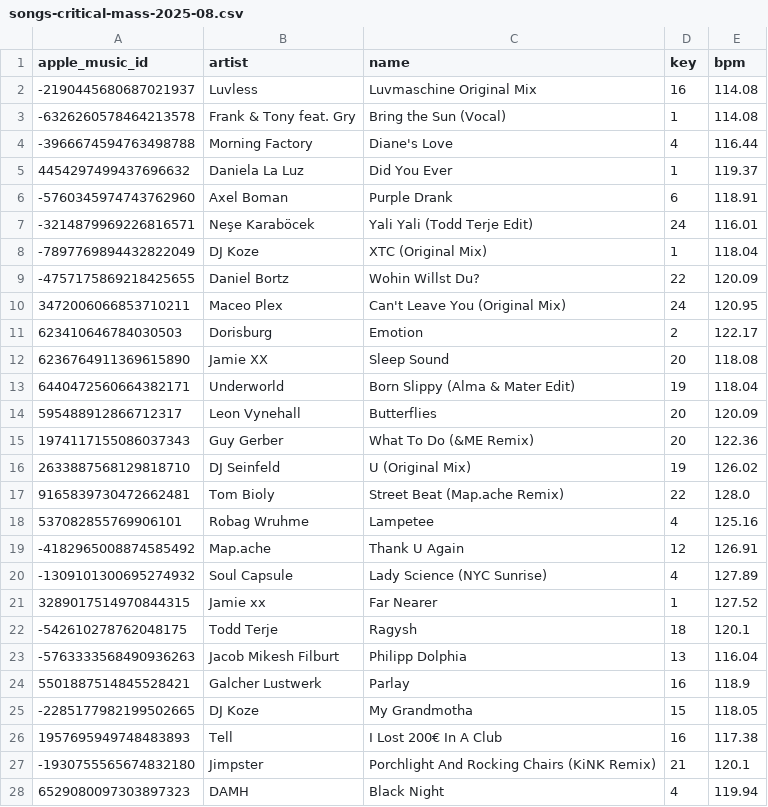
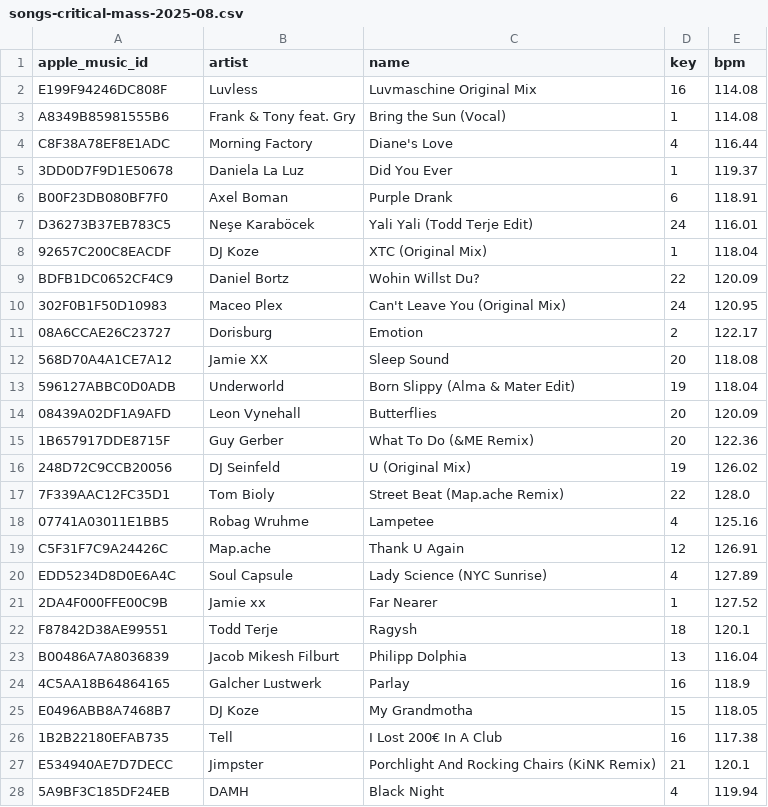
Before and after one commit to ArloL/music-stuff, a CSV file: songs-critical-mass-2025-08.csv, drawn as a sheet; only a part is shown; the diff covers the shown part only.

```diff
--- a/songs-critical-mass-2025-08.csv
+++ b/songs-critical-mass-2025-08.csv
@@ -1,28 +1,28 @@
 apple_music_id,artist,name,key,bpm
--2190445680687021937,Luvless,Luvmaschine Original Mix,16,114.08
--6326260578464213578,Frank & Tony feat. Gry,Bring the Sun (Vocal),1,114.08
--3966674594763498788,Morning Factory,Diane's Love,4,116.44
-4454297499437696632,Daniela La Luz,Did You Ever,1,119.37
--5760345974743762960,Axel Boman,Purple Drank,6,118.91
--3214879969226816571,Neşe Karaböcek,Yali Yali (Todd Terje Edit),24,116.01
--7897769894432822049,DJ Koze,XTC (Original Mix),1,118.04
--4757175869218425655,Daniel Bortz,Wohin Willst Du?,22,120.09
-3472006066853710211,Maceo Plex,Can't Leave You (Original Mix),24,120.95
-623410646784030503,Dorisburg,Emotion,2,122.17
-6236764911369615890,Jamie XX,Sleep Sound,20,118.08
-6440472560664382171,Underworld,Born Slippy (Alma & Mater Edit),19,118.04
-595488912866712317,Leon Vynehall,Butterflies,20,120.09
-1974117155086037343,Guy Gerber,What To Do (&ME Remix),20,122.36
-2633887568129818710,DJ Seinfeld,U (Original Mix),19,126.02
-9165839730472662481,Tom Bioly,Street Beat (Map.ache Remix),22,128.0
-537082855769906101,Robag Wruhme,Lampetee,4,125.16
--4182965008874585492,Map.ache,Thank U Again,12,126.91
--1309101300695274932,Soul Capsule,Lady Science (NYC Sunrise),4,127.89
-3289017514970844315,Jamie xx,Far Nearer,1,127.52
--542610278762048175,Todd Terje,Ragysh,18,120.1
--5763333568490936263,Jacob Mikesh Filburt,Philipp Dolphia,13,116.04
-5501887514845528421,Galcher Lustwerk,Parlay,16,118.9
--2285177982199502665,DJ Koze,My Grandmotha,15,118.05
-1957695949748483893,Tell,I Lost 200€ In A Club,16,117.38
--1930755565674832180,Jimpster,Porchlight And Rocking Chairs (KiNK Remix),21,120.1
-6529080097303897323,DAMH,Black Night,4,119.94
+E199F94246DC808F,Luvless,Luvmaschine Original Mix,16,114.08
+A8349B85981555B6,Frank & Tony feat. Gry,Bring the Sun (Vocal),1,114.08
+C8F38A78EF8E1ADC,Morning Factory,Diane's Love,4,116.44
+3DD0D7F9D1E50678,Daniela La Luz,Did You Ever,1,119.37
+B00F23DB080BF7F0,Axel Boman,Purple Drank,6,118.91
+D36273B37EB783C5,Neşe Karaböcek,Yali Yali (Todd Terje Edit),24,116.01
+92657C200C8EACDF,DJ Koze,XTC (Original Mix),1,118.04
+BDFB1DC0652CF4C9,Daniel Bortz,Wohin Willst Du?,22,120.09
+302F0B1F50D10983,Maceo Plex,Can't Leave You (Original Mix),24,120.95
+08A6CCAE26C23727,Dorisburg,Emotion,2,122.17
+568D70A4A1CE7A12,Jamie XX,Sleep Sound,20,118.08
+596127ABBC0D0ADB,Underworld,Born Slippy (Alma & Mater Edit),19,118.04
+08439A02DF1A9AFD,Leon Vynehall,Butterflies,20,120.09
+1B657917DDE8715F,Guy Gerber,What To Do (&ME Remix),20,122.36
+248D72C9CCB20056,DJ Seinfeld,U (Original Mix),19,126.02
+7F339AAC12FC35D1,Tom Bioly,Street Beat (Map.ache Remix),22,128.0
+07741A03011E1BB5,Robag Wruhme,Lampetee,4,125.16
+C5F31F7C9A24426C,Map.ache,Thank U Again,12,126.91
+EDD5234D8D0E6A4C,Soul Capsule,Lady Science (NYC Sunrise),4,127.89
+2DA4F000FFE00C9B,Jamie xx,Far Nearer,1,127.52
+F87842D38AE99551,Todd Terje,Ragysh,18,120.1
+B00486A7A8036839,Jacob Mikesh Filburt,Philipp Dolphia,13,116.04
+4C5AA18B64864165,Galcher Lustwerk,Parlay,16,118.9
+E0496ABB8A7468B7,DJ Koze,My Grandmotha,15,118.05
+1B2B22180EFAB735,Tell,I Lost 200€ In A Club,16,117.38
+E534940AE7D7DECC,Jimpster,Porchlight And Rocking Chairs (KiNK Remix),21,120.1
+5A9BF3C185DF24EB,DAMH,Black Night,4,119.94
```
Also changed, not shown: 2 edited cells elsewhere in this file, songs-critical-mass-next.csv, songs.csv, 10 other files.
